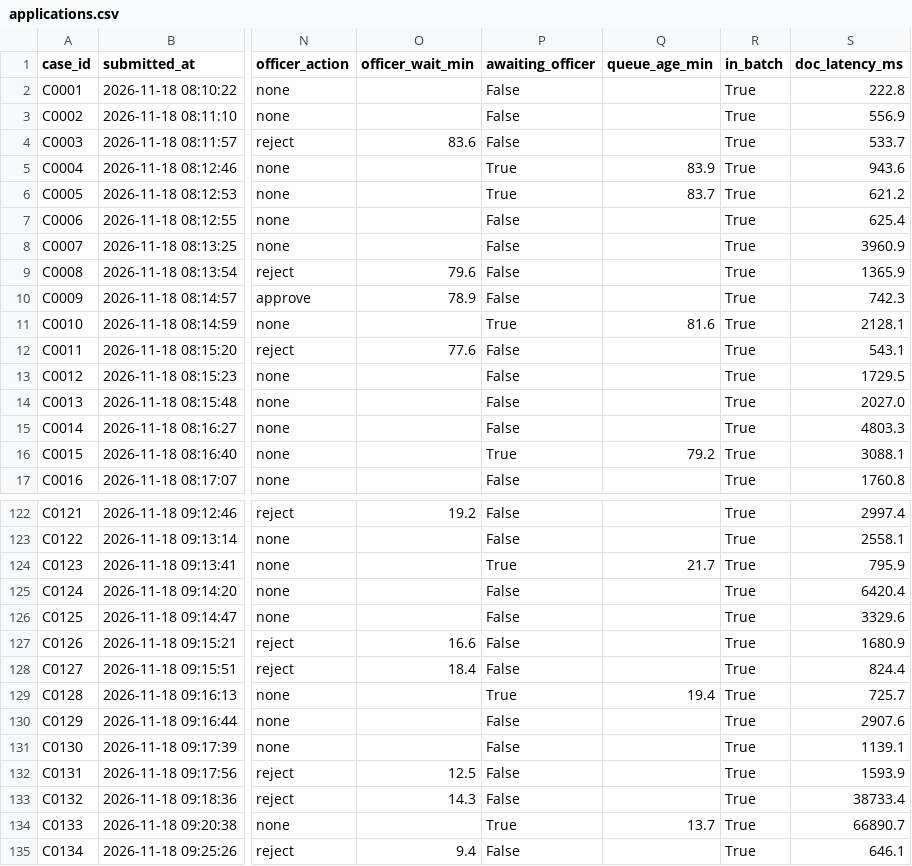
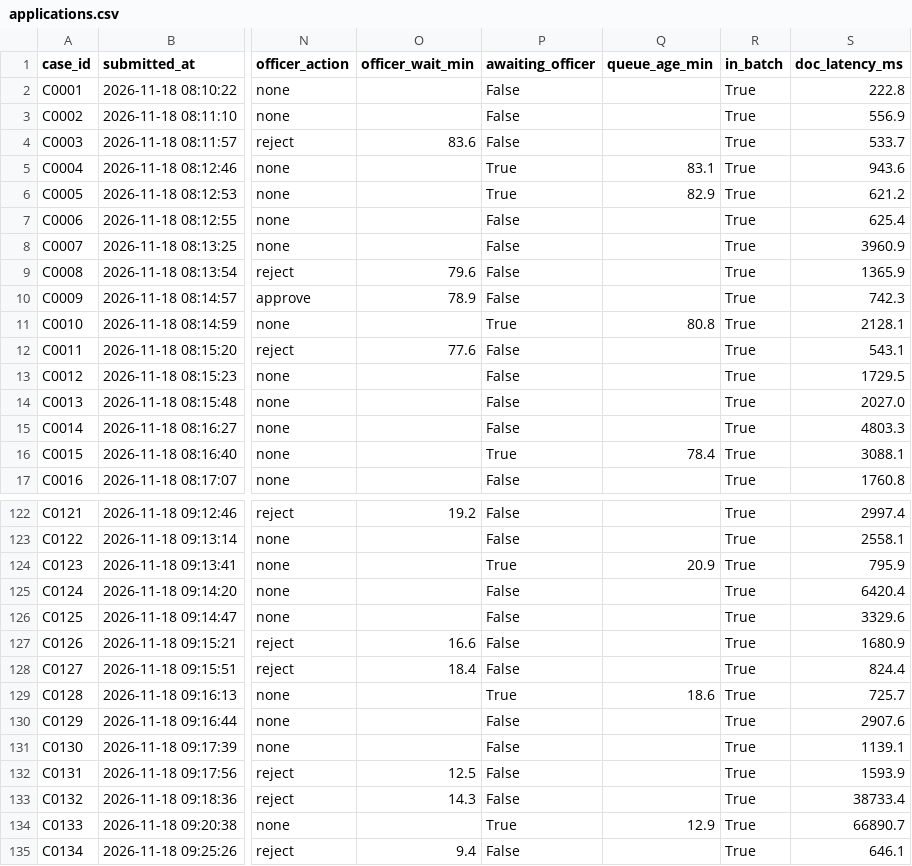
Before and after one commit to AbhishekChandra961/eKYC-Verification, a CSV file: dashboard/data/applications.csv, drawn as a sheet; only a part is shown, gaps mark what is left out; the diff covers the shown part only; the diff names each change by its address in the sheet, - before the commit and + after, or states it on an @@ line.

```diff
--- a/dashboard/data/applications.csv
+++ b/dashboard/data/applications.csv
-Q5 (queue_age_min): 83.9
+Q5 (queue_age_min): 83.1
-Q6 (queue_age_min): 83.7
+Q6 (queue_age_min): 82.9
-Q11 (queue_age_min): 81.6
+Q11 (queue_age_min): 80.8
-Q16 (queue_age_min): 79.2
+Q16 (queue_age_min): 78.4
-Q124 (queue_age_min): 21.7
+Q124 (queue_age_min): 20.9
-Q129 (queue_age_min): 19.4
+Q129 (queue_age_min): 18.6
-Q134 (queue_age_min): 13.7
+Q134 (queue_age_min): 12.9
```
Also changed, not shown: 21 edited cells elsewhere in this file, 8 other files.
